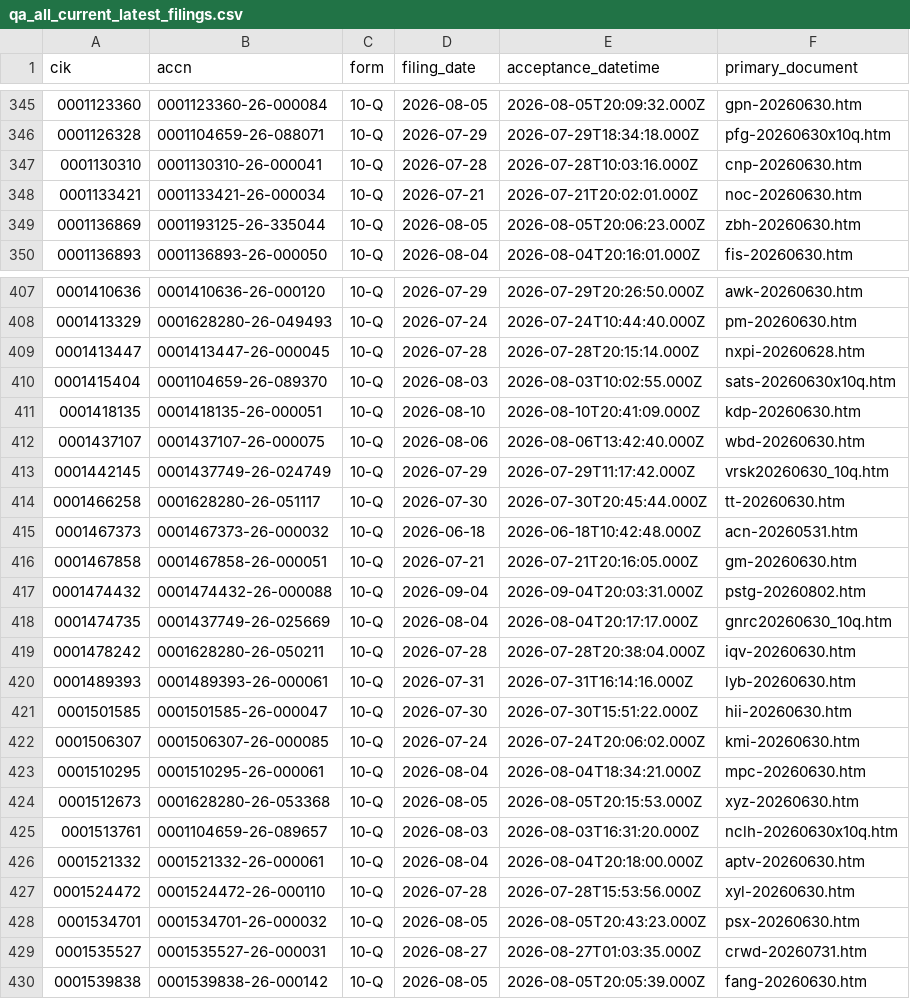
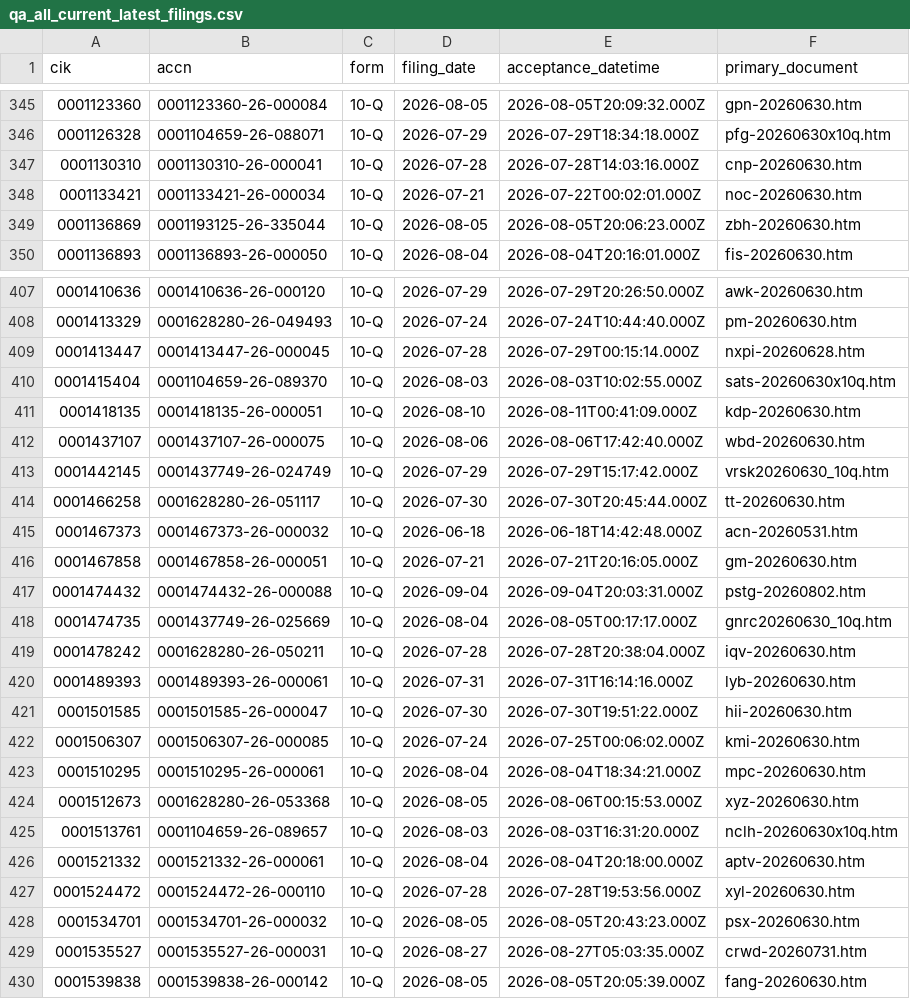
Before and after one commit to nb788/ChatGPT-stock-lab, a CSV file: data/qa_all_current_latest_filings.csv, drawn as a sheet; only a part is shown, gaps mark what is left out; the diff covers the shown part only.

```diff
--- a/data/qa_all_current_latest_filings.csv
+++ b/data/qa_all_current_latest_filings.csv
@@ -346,4 +346,4 @@ cik,accn,form,filing_date,acceptance_datetime,primary_document
 0001126328,0001104659-26-088071,10-Q,2026-07-29,2026-07-29T18:34:18.000Z,pfg-20260630x10q.htm
-0001130310,0001130310-26-000041,10-Q,2026-07-28,2026-07-28T10:03:16.000Z,cnp-20260630.htm
-0001133421,0001133421-26-000034,10-Q,2026-07-21,2026-07-21T20:02:01.000Z,noc-20260630.htm
+0001130310,0001130310-26-000041,10-Q,2026-07-28,2026-07-28T14:03:16.000Z,cnp-20260630.htm
+0001133421,0001133421-26-000034,10-Q,2026-07-21,2026-07-22T00:02:01.000Z,noc-20260630.htm
 0001136869,0001193125-26-335044,10-Q,2026-08-05,2026-08-05T20:06:23.000Z,zbh-20260630.htm
@@ -408,23 +408,23 @@ cik,accn,form,filing_date,acceptance_datetime,primary_document
 0001413329,0001628280-26-049493,10-Q,2026-07-24,2026-07-24T10:44:40.000Z,pm-20260630.htm
-0001413447,0001413447-26-000045,10-Q,2026-07-28,2026-07-28T20:15:14.000Z,nxpi-20260628.htm
+0001413447,0001413447-26-000045,10-Q,2026-07-28,2026-07-29T00:15:14.000Z,nxpi-20260628.htm
 0001415404,0001104659-26-089370,10-Q,2026-08-03,2026-08-03T10:02:55.000Z,sats-20260630x10q.htm
-0001418135,0001418135-26-000051,10-Q,2026-08-10,2026-08-10T20:41:09.000Z,kdp-20260630.htm
-0001437107,0001437107-26-000075,10-Q,2026-08-06,2026-08-06T13:42:40.000Z,wbd-20260630.htm
-0001442145,0001437749-26-024749,10-Q,2026-07-29,2026-07-29T11:17:42.000Z,vrsk20260630_10q.htm
+0001418135,0001418135-26-000051,10-Q,2026-08-10,2026-08-11T00:41:09.000Z,kdp-20260630.htm
+0001437107,0001437107-26-000075,10-Q,2026-08-06,2026-08-06T17:42:40.000Z,wbd-20260630.htm
+0001442145,0001437749-26-024749,10-Q,2026-07-29,2026-07-29T15:17:42.000Z,vrsk20260630_10q.htm
 0001466258,0001628280-26-051117,10-Q,2026-07-30,2026-07-30T20:45:44.000Z,tt-20260630.htm
-0001467373,0001467373-26-000032,10-Q,2026-06-18,2026-06-18T10:42:48.000Z,acn-20260531.htm
+0001467373,0001467373-26-000032,10-Q,2026-06-18,2026-06-18T14:42:48.000Z,acn-20260531.htm
 0001467858,0001467858-26-000051,10-Q,2026-07-21,2026-07-21T20:16:05.000Z,gm-20260630.htm
 0001474432,0001474432-26-000088,10-Q,2026-09-04,2026-09-04T20:03:31.000Z,pstg-20260802.htm
-0001474735,0001437749-26-025669,10-Q,2026-08-04,2026-08-04T20:17:17.000Z,gnrc20260630_10q.htm
+0001474735,0001437749-26-025669,10-Q,2026-08-04,2026-08-05T00:17:17.000Z,gnrc20260630_10q.htm
 0001478242,0001628280-26-050211,10-Q,2026-07-28,2026-07-28T20:38:04.000Z,iqv-20260630.htm
 0001489393,0001489393-26-000061,10-Q,2026-07-31,2026-07-31T16:14:16.000Z,lyb-20260630.htm
-0001501585,0001501585-26-000047,10-Q,2026-07-30,2026-07-30T15:51:22.000Z,hii-20260630.htm
-0001506307,0001506307-26-000085,10-Q,2026-07-24,2026-07-24T20:06:02.000Z,kmi-20260630.htm
+0001501585,0001501585-26-000047,10-Q,2026-07-30,2026-07-30T19:51:22.000Z,hii-20260630.htm
+0001506307,0001506307-26-000085,10-Q,2026-07-24,2026-07-25T00:06:02.000Z,kmi-20260630.htm
 0001510295,0001510295-26-000061,10-Q,2026-08-04,2026-08-04T18:34:21.000Z,mpc-20260630.htm
-0001512673,0001628280-26-053368,10-Q,2026-08-05,2026-08-05T20:15:53.000Z,xyz-20260630.htm
+0001512673,0001628280-26-053368,10-Q,2026-08-05,2026-08-06T00:15:53.000Z,xyz-20260630.htm
 0001513761,0001104659-26-089657,10-Q,2026-08-03,2026-08-03T16:31:20.000Z,nclh-20260630x10q.htm
 0001521332,0001521332-26-000061,10-Q,2026-08-04,2026-08-04T20:18:00.000Z,aptv-20260630.htm
-0001524472,0001524472-26-000110,10-Q,2026-07-28,2026-07-28T15:53:56.000Z,xyl-20260630.htm
+0001524472,0001524472-26-000110,10-Q,2026-07-28,2026-07-28T19:53:56.000Z,xyl-20260630.htm
 0001534701,0001534701-26-000032,10-Q,2026-08-05,2026-08-05T20:43:23.000Z,psx-20260630.htm
-0001535527,0001535527-26-000031,10-Q,2026-08-27,2026-08-27T01:03:35.000Z,crwd-20260731.htm
+0001535527,0001535527-26-000031,10-Q,2026-08-27,2026-08-27T05:03:35.000Z,crwd-20260731.htm
 0001539838,0001539838-26-000142,10-Q,2026-08-05,2026-08-05T20:05:39.000Z,fang-20260630.htm
```
Also changed, not shown: 99 edited cells elsewhere in this file, data/qa_all_current_filing_dei_facts.csv, data/qa_all_current_resolution.csv, 17 other files.
